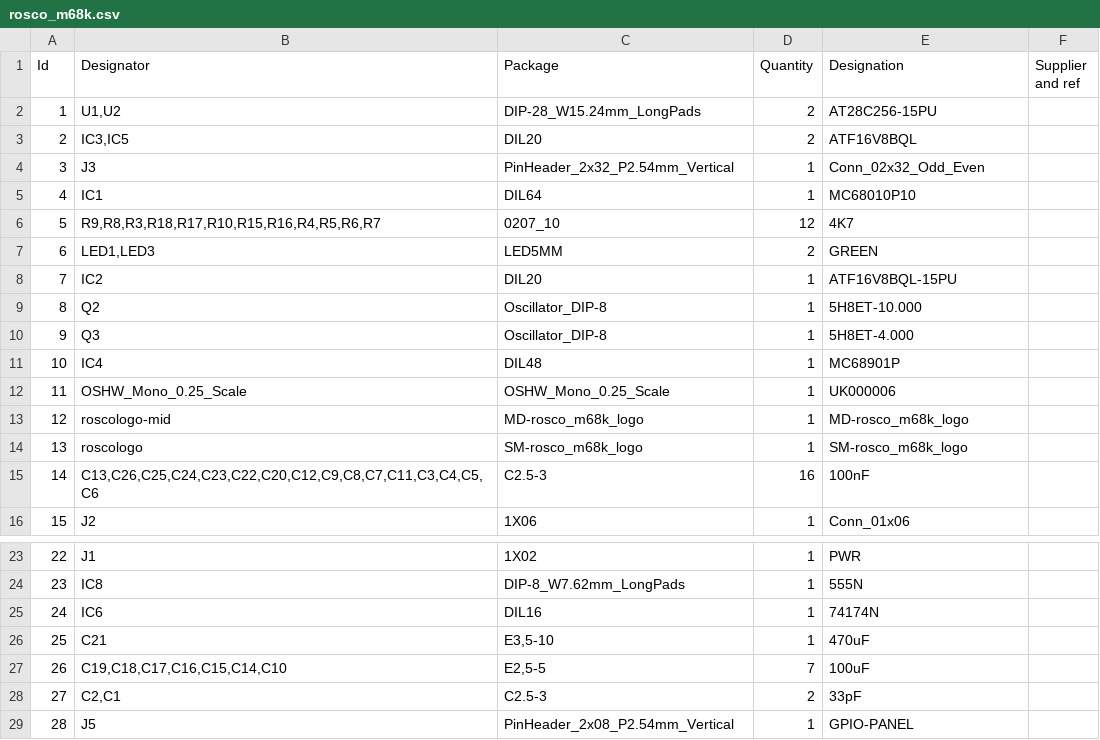
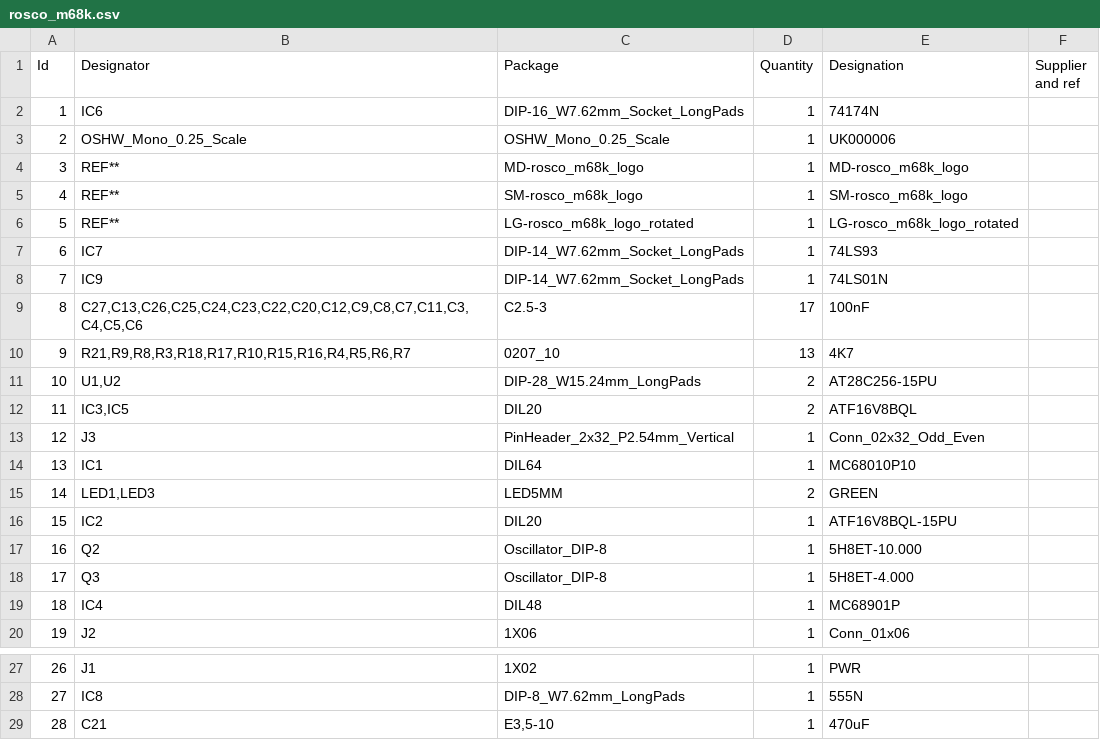
Before and after one commit to rosco-m68k/rosco_m68k, a CSV file: design/r1.2/kicad/rosco_m68k.csv, drawn as a sheet; only a part is shown, gaps mark what is left out; the shorter side is filled out with more unchanged rows; removed rows and columns are numbered as before the commit, all else as after; the diff covers the shown part only; the diff names each change by its address in the sheet, - before the commit and + after, or states it on an @@ line.

Commit message:
New BOM

```diff
--- a/design/r1.2/kicad/rosco_m68k.csv
+++ b/design/r1.2/kicad/rosco_m68k.csv
+row 2: 1 | IC6 | DIP-16_W7.62mm_Socket_LongPads | 1 | 74174N
@@ row 12 moved to row 3: 2 @@
+row 4: 3 | REF** | MD-rosco_m68k_logo | 1 | MD-rosco_m68k_logo
+row 5: 4 | REF** | SM-rosco_m68k_logo | 1 | SM-rosco_m68k_logo
+row 6: 5 | REF** | LG-rosco_m68k_logo_rotated | 1 | LG-rosco_m68k_logo_rotated
+row 7: 6 | IC7 | DIP-14_W7.62mm_Socket_LongPads | 1 | 74LS93
+row 8: 7 | IC9 | DIP-14_W7.62mm_Socket_LongPads | 1 | 74LS01N
+row 9: 8 | C27,C13,C26,C25,C24,C23,C22,C20,C12,C9,C8,C7,C11,C3,C4,C5,C6 | C2.5-3 | 17 | 100nF
+row 10: 9 | R21,R9,R8,R3,R18,R17,R10,R15,R16,R4,R5,R6,R7 | 0207_10 | 13 | 4K7
@@ column A (Id) renumbered from row 11 down @@
-row 6: 5 | R9,R8,R3,R18,R17,R10,R15,R16,R4,R5,R6,R7 | 0207_10 | 12 | 4K7
-row 13: 12 | roscologo-mid | MD-rosco_m68k_logo | 1 | MD-rosco_m68k_logo
-row 14: 13 | roscologo | SM-rosco_m68k_logo | 1 | SM-rosco_m68k_logo
-row 15: 14 | C13,C26,C25,C24,C23,C22,C20,C12,C9,C8,C7,C11,C3,C4,C5,C6 | C2.5-3 | 16 | 100nF
-row 25: 24 | IC6 | DIL16 | 1 | 74174N
```
Also changed, not shown: 1 removed row elsewhere in this file.
